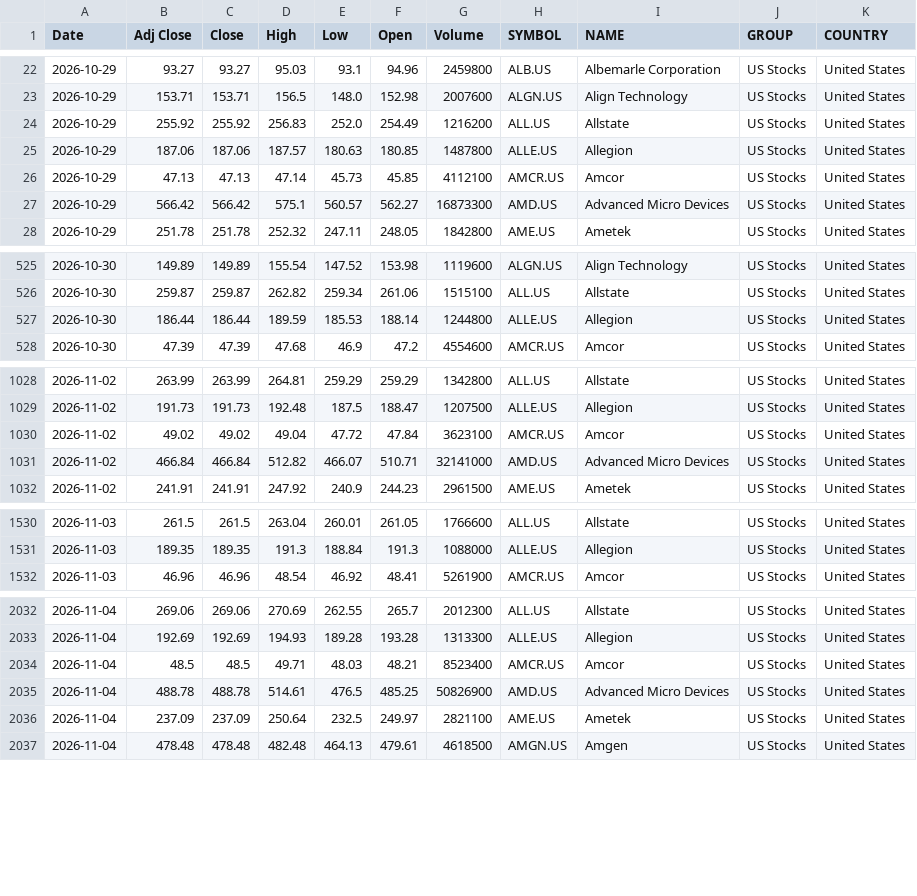
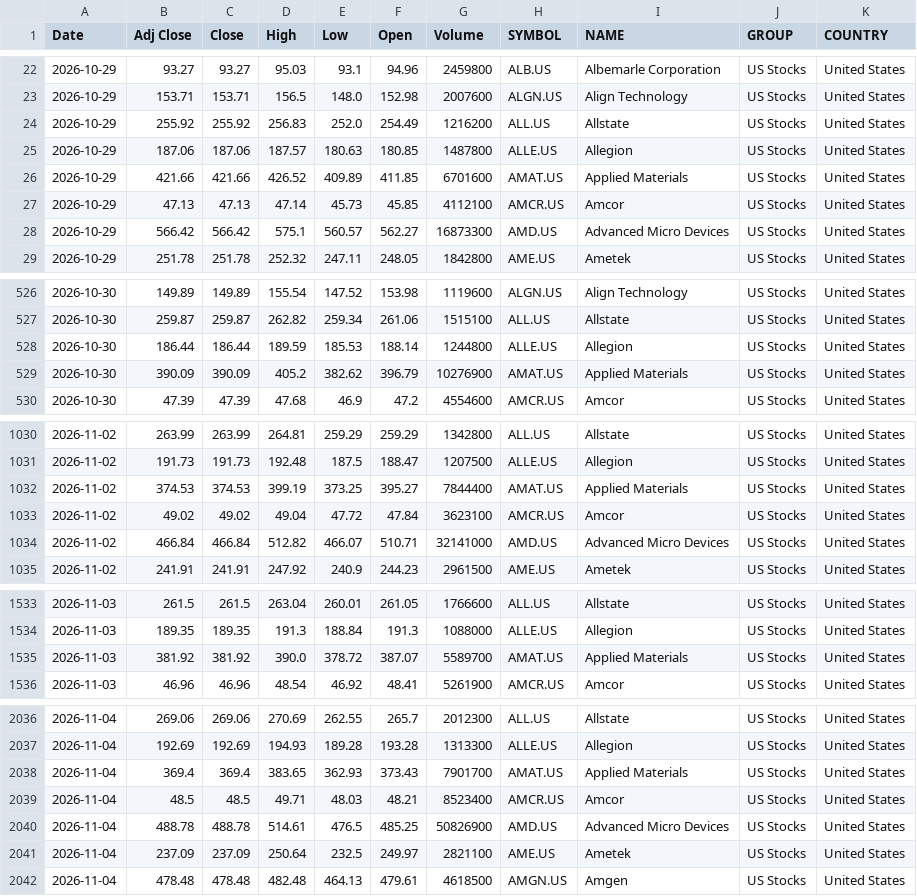
Before and after one commit to VarunNeel/alphatrace, a CSV file: global/US_STOCKS_LATEST.csv, drawn as a sheet; only a part is shown, gaps mark what is left out.

Commit message:
US feed 2026-11-05

```diff
--- a/global/US_STOCKS_LATEST.csv
+++ b/global/US_STOCKS_LATEST.csv
@@ -25,2 +25,3 @@ Date,Adj Close,Close,High,Low,Open,Volume,SYMBOL,NAME,GROUP,COUNTRY
 2026-10-29,187.06,187.06,187.57,180.63,180.85,1487800,ALLE.US,Allegion,US Stocks,United States
+2026-10-29,421.66,421.66,426.52,409.89,411.85,6701600,AMAT.US,Applied Materials,US Stocks,United States
 2026-10-29,47.13,47.13,47.14,45.73,45.85,4112100,AMCR.US,Amcor,US Stocks,United States
@@ -527,2 +528,3 @@ Date,Adj Close,Close,High,Low,Open,Volume,SYMBOL,NAME,GROUP,COUNTRY
 2026-10-30,186.44,186.44,189.59,185.53,188.14,1244800,ALLE.US,Allegion,US Stocks,United States
+2026-10-30,390.09,390.09,405.2,382.62,396.79,10276900,AMAT.US,Applied Materials,US Stocks,United States
 2026-10-30,47.39,47.39,47.68,46.9,47.2,4554600,AMCR.US,Amcor,US Stocks,United States
@@ -1029,2 +1031,3 @@ Date,Adj Close,Close,High,Low,Open,Volume,SYMBOL,NAME,GROUP,COUNTRY
 2026-11-02,191.73,191.73,192.48,187.5,188.47,1207500,ALLE.US,Allegion,US Stocks,United States
+2026-11-02,374.53,374.53,399.19,373.25,395.27,7844400,AMAT.US,Applied Materials,US Stocks,United States
 2026-11-02,49.02,49.02,49.04,47.72,47.84,3623100,AMCR.US,Amcor,US Stocks,United States
@@ -1531,2 +1534,3 @@ Date,Adj Close,Close,High,Low,Open,Volume,SYMBOL,NAME,GROUP,COUNTRY
 2026-11-03,189.35,189.35,191.3,188.84,191.3,1088000,ALLE.US,Allegion,US Stocks,United States
+2026-11-03,381.92,381.92,390.0,378.72,387.07,5589700,AMAT.US,Applied Materials,US Stocks,United States
 2026-11-03,46.96,46.96,48.54,46.92,48.41,5261900,AMCR.US,Amcor,US Stocks,United States
@@ -2033,2 +2037,3 @@ Date,Adj Close,Close,High,Low,Open,Volume,SYMBOL,NAME,GROUP,COUNTRY
 2026-11-04,192.69,192.69,194.93,189.28,193.28,1313300,ALLE.US,Allegion,US Stocks,United States
+2026-11-04,369.4,369.4,383.65,362.93,373.43,7901700,AMAT.US,Applied Materials,US Stocks,United States
 2026-11-04,48.5,48.5,49.71,48.03,48.21,8523400,AMCR.US,Amcor,US Stocks,United States
```
